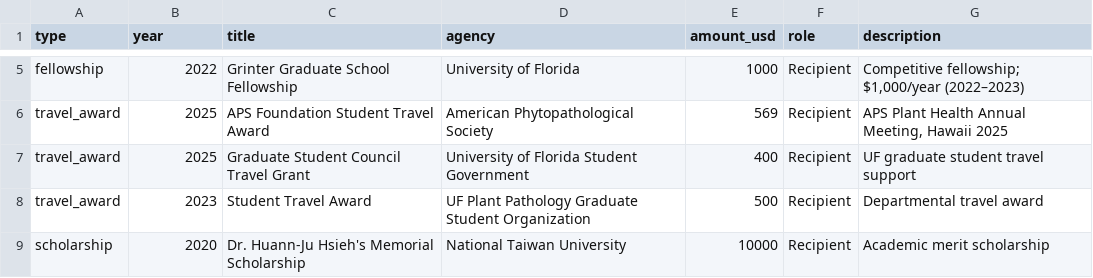
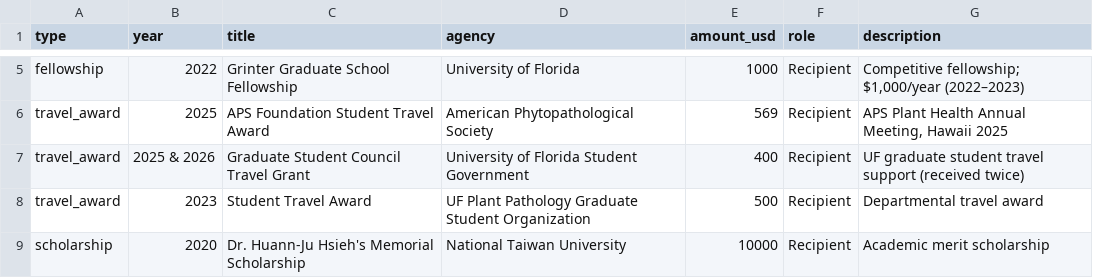
Before and after one commit to gseanwang/website, a CSV file: data/grants.csv, drawn as a sheet; only a part is shown, gaps mark what is left out.

```diff
--- a/data/grants.csv
+++ b/data/grants.csv
@@ -6,3 +6,3 @@ fellowship,2022,"Grinter Graduate School Fellowship","University of Florida",100
 travel_award,2025,"APS Foundation Student Travel Award","American Phytopathological Society",569,"Recipient","APS Plant Health Annual Meeting, Hawaii 2025"
-travel_award,2025,"Graduate Student Council Travel Grant","University of Florida Student Government",400,"Recipient","UF graduate student travel support"
+travel_award,"2025 & 2026","Graduate Student Council Travel Grant","University of Florida Student Government",400,"Recipient","UF graduate student travel support (received twice)"
 travel_award,2023,"Student Travel Award","UF Plant Pathology Graduate Student Organization",500,"Recipient","Departmental travel award"
```
Also changed, not shown: 1 other file.
